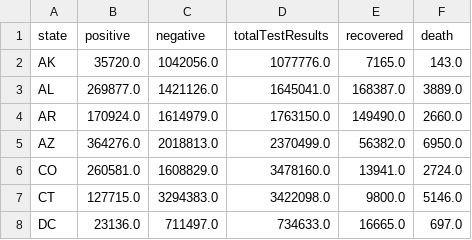
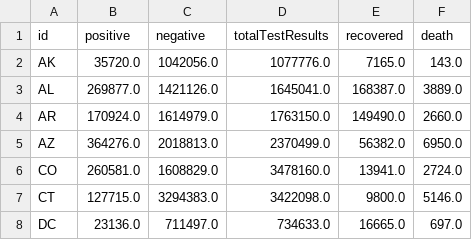
Before and after one commit to miholjcicmarko/ArchetypalAnalysis, a CSV file: data/COVID19states.csv, drawn as a sheet; only a part is shown.

```diff
--- a/data/COVID19states.csv
+++ b/data/COVID19states.csv
@@ -1,2 +1,2 @@
-state,positive,negative,totalTestResults,recovered,death
+id,positive,negative,totalTestResults,recovered,death
 AK,35720.0,1042056.0,1077776.0,7165.0,143.0
```
Also changed, not shown: 2 other files.
